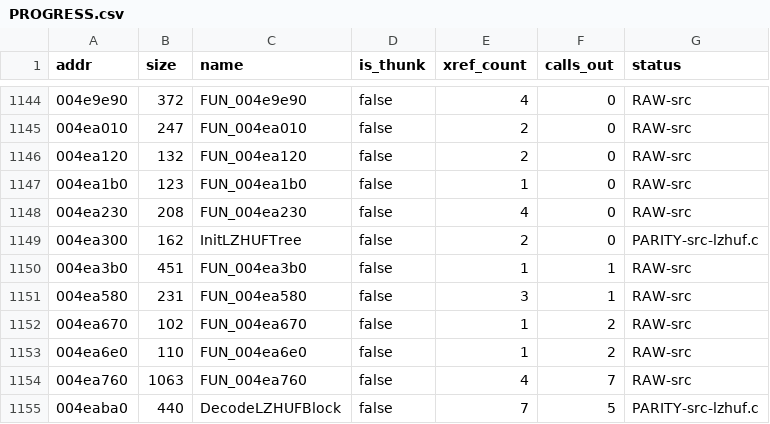
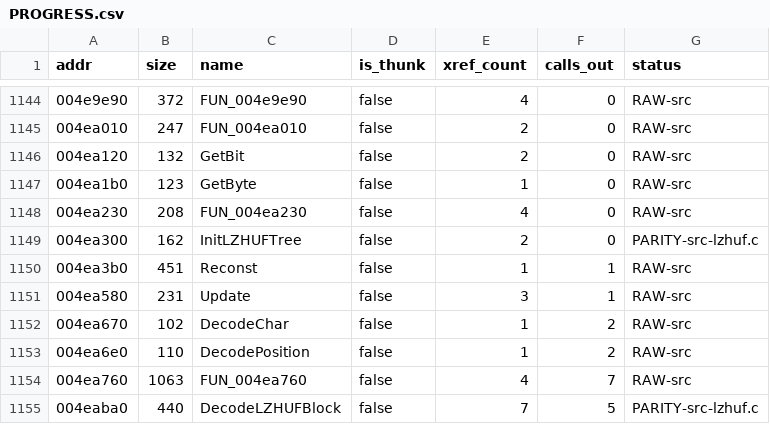
Before and after one commit to colemancda/GunBound-Decomp, a CSV file: PROGRESS.csv, drawn as a sheet; only a part is shown, gaps mark what is left out.

Commit message:
Sync PROGRESS.csv names for the 6 named LZHUF helpers
GetBit, GetByte, Reconst, Update, DecodeChar, and DecodePosition are named
in src/lzhuf/ but were still listed as FUN_<addr> in PROGRESS.csv. Update the
name column to match. The rest of the CSV is already consistent with the
source-tree headers; the only remaining name differences are is_thunk=true
jump-stubs, whose thunk_FUN_<target> names are intentionally kept.

```diff
--- a/PROGRESS.csv
+++ b/PROGRESS.csv
@@ -1145,10 +1145,10 @@ addr,size,name,is_thunk,xref_count,calls_out,status
 004ea010,247,FUN_004ea010,false,2,0,RAW-src
-004ea120,132,FUN_004ea120,false,2,0,RAW-src
-004ea1b0,123,FUN_004ea1b0,false,1,0,RAW-src
+004ea120,132,GetBit,false,2,0,RAW-src
+004ea1b0,123,GetByte,false,1,0,RAW-src
 004ea230,208,FUN_004ea230,false,4,0,RAW-src
 004ea300,162,InitLZHUFTree,false,2,0,PARITY-src-lzhuf.c
-004ea3b0,451,FUN_004ea3b0,false,1,1,RAW-src
-004ea580,231,FUN_004ea580,false,3,1,RAW-src
-004ea670,102,FUN_004ea670,false,1,2,RAW-src
-004ea6e0,110,FUN_004ea6e0,false,1,2,RAW-src
+004ea3b0,451,Reconst,false,1,1,RAW-src
+004ea580,231,Update,false,3,1,RAW-src
+004ea670,102,DecodeChar,false,1,2,RAW-src
+004ea6e0,110,DecodePosition,false,1,2,RAW-src
 004ea760,1063,FUN_004ea760,false,4,7,RAW-src
```
